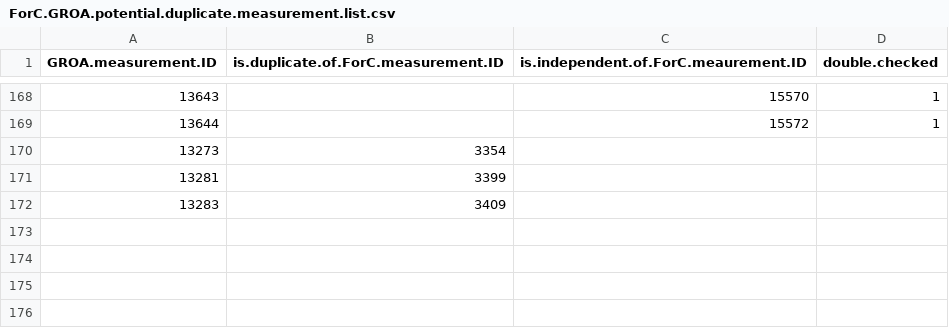
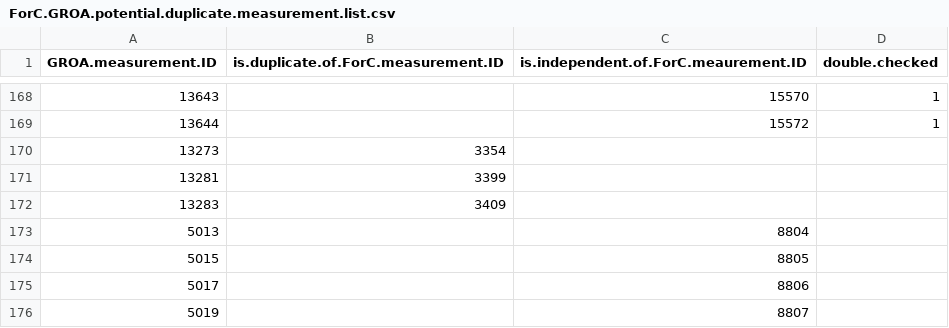
Before and after one commit to forc-db/GROA, a CSV file: Duplicates_processing/ForC.GROA.potential.duplicate.measurement.list.csv, drawn as a sheet; only a part is shown, gaps mark what is left out.

Commit message:
Duplicates Continued
Further work on the duplicates, some questions in need of addressing over email.

```diff
--- a/Duplicates_processing/ForC.GROA.potential.duplicate.measurement.list.csv
+++ b/Duplicates_processing/ForC.GROA.potential.duplicate.measurement.list.csv
@@ -172 +172,5 @@
 13283,3409,,
+5013,,8804,
+5015,,8805,
+5017,,8806,
+5019,,8807,
```
Also changed, not shown: 1 other file.
